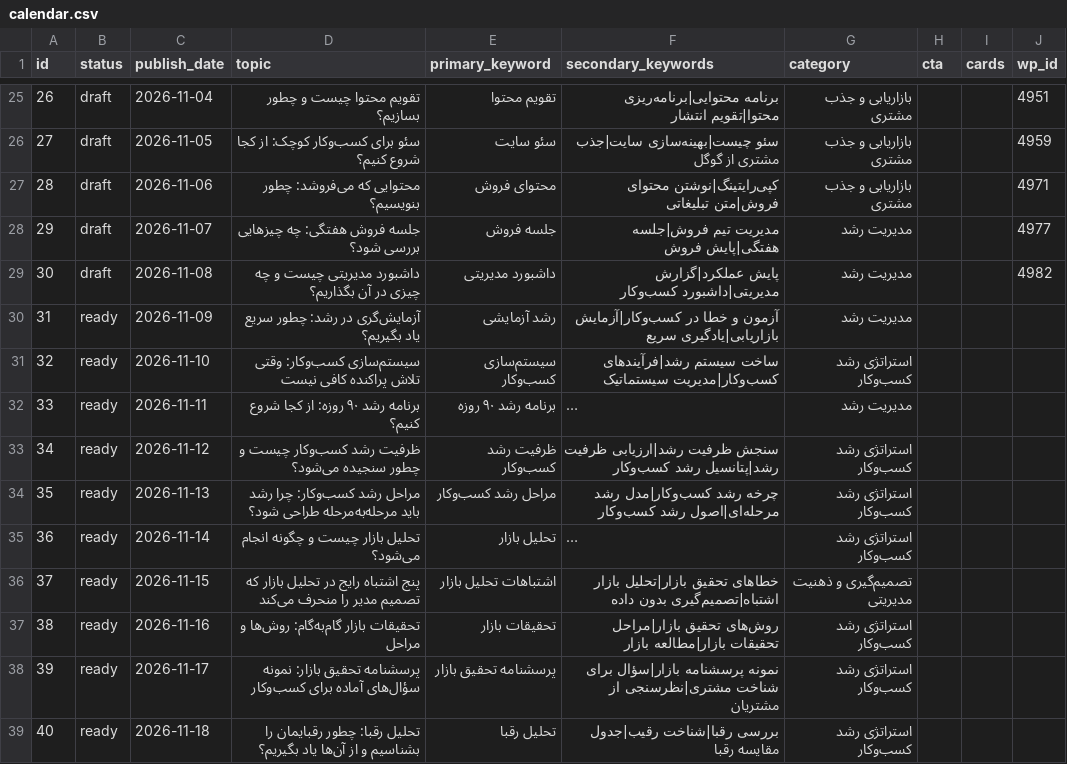
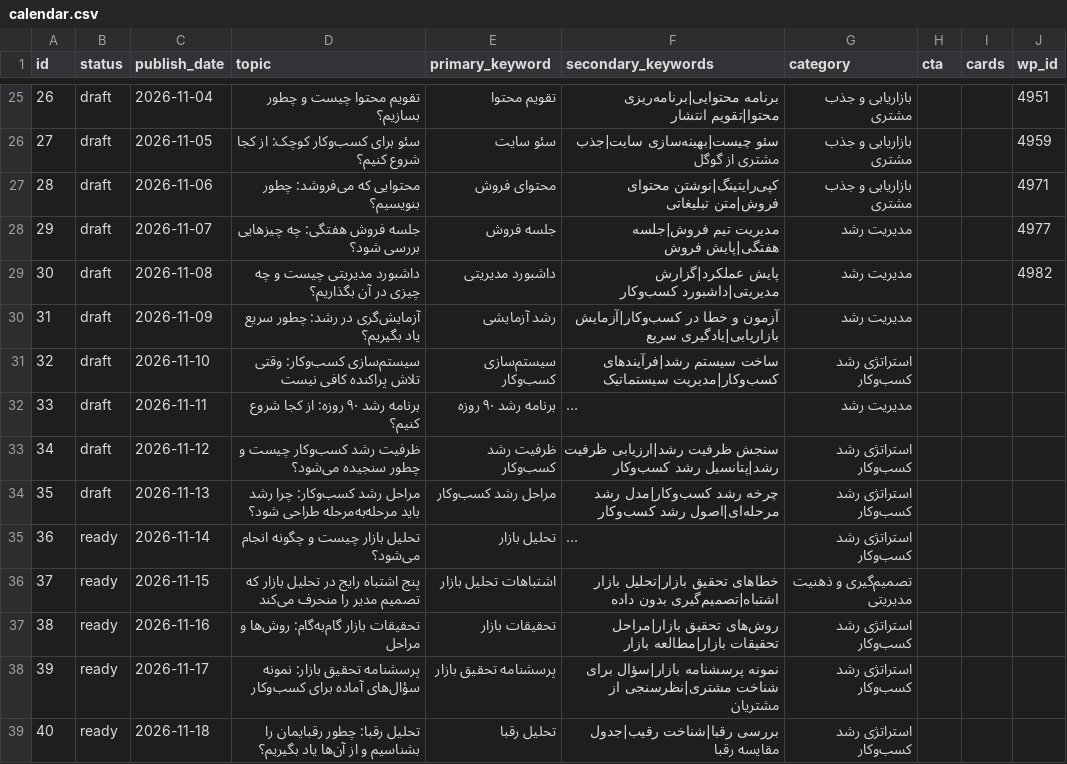
Before and after one commit to mohamadmohajer62-tech/content-engine, a CSV file: calendar.csv, drawn as a sheet; only a part is shown, gaps mark what is left out; long unchanged cells end in …; the diff names each change by its address in the sheet, - before the commit and + after, or states it on an @@ line.

Commit message:
Update calendar.csv

```diff
--- a/calendar.csv
+++ b/calendar.csv
-B30:B34 (status): ready
+B30:B34 (status): draft
```
